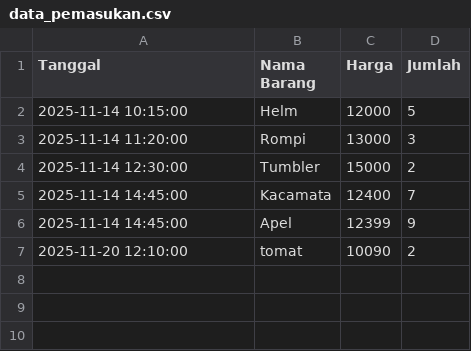
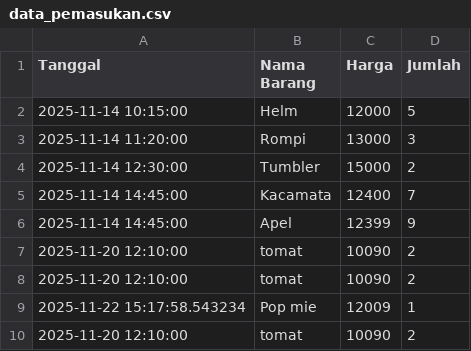
Before and after one commit to a-durian/Projek-Akhir-APD, a CSV file: Program/data_pemasukan.csv, drawn as a sheet.

```diff
--- a/Program/data_pemasukan.csv
+++ b/Program/data_pemasukan.csv
@@ -7 +7,4 @@ Tanggal,Nama Barang,Harga,Jumlah
 2025-11-20 12:10:00,tomat,10090,2
+2025-11-20 12:10:00,tomat,10090,2
+2025-11-22 15:17:58.543234,Pop mie,12009,1
+2025-11-20 12:10:00,tomat,10090,2
```
Also changed, not shown: 14 other files.
